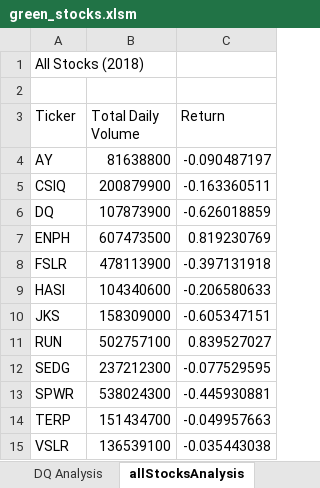
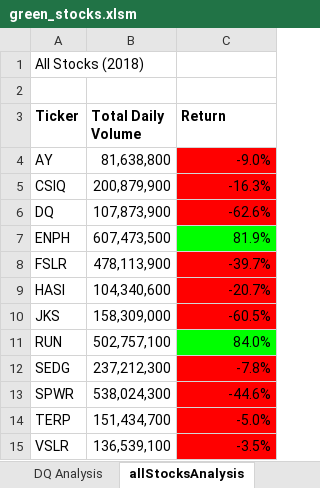
Before and after one commit to noops/stock-analysis, an Excel workbook: green_stocks.xlsm, sheet allStocksAnalysis, drawn as a sheet; values as stored, in another font and other column widths than the file's, no borders; the diff names each change by its address in the sheet, - before the commit and + after, or states it on an @@ line.

Commit message:
added cell formatting for stock returns

```diff
--- a/green_stocks.xlsm (sheet allStocksAnalysis)
+++ b/green_stocks.xlsm (sheet allStocksAnalysis)
-A3:C3 bold: off
+A3:C3 bold: on
-B4 (Total Daily Volume): 81638800
+B4 (Total Daily Volume): 81,638,800
-C4 (Return): -0.090487197
+C4 (Return): -9.0%
-C4:C6 fill: none
+C4:C6 fill: #FF0000
-B5 (Total Daily Volume): 200879900
+B5 (Total Daily Volume): 200,879,900
-C5 (Return): -0.163360511
+C5 (Return): -16.3%
-B6 (Total Daily Volume): 107873900
+B6 (Total Daily Volume): 107,873,900
-C6 (Return): -0.626018859
+C6 (Return): -62.6%
-B7 (Total Daily Volume): 607473500
+B7 (Total Daily Volume): 607,473,500
-C7 (Return): 0.819230769
+C7 (Return): 81.9%
-C7 fill: none
+C7 fill: #00FF00
-B8 (Total Daily Volume): 478113900
+B8 (Total Daily Volume): 478,113,900
-C8 (Return): -0.397131918
+C8 (Return): -39.7%
-C8:C10 fill: none
+C8:C10 fill: #FF0000
-B9 (Total Daily Volume): 104340600
+B9 (Total Daily Volume): 104,340,600
-C9 (Return): -0.206580633
+C9 (Return): -20.7%
-B10 (Total Daily Volume): 158309000
+B10 (Total Daily Volume): 158,309,000
-C10 (Return): -0.605347151
+C10 (Return): -60.5%
-B11 (Total Daily Volume): 502757100
+B11 (Total Daily Volume): 502,757,100
-C11 (Return): 0.839527027
+C11 (Return): 84.0%
-C11 fill: none
+C11 fill: #00FF00
-B12 (Total Daily Volume): 237212300
+B12 (Total Daily Volume): 237,212,300
-C12 (Return): -0.077529595
+C12 (Return): -7.8%
-C12:C15 fill: none
+C12:C15 fill: #FF0000
-B13 (Total Daily Volume): 538024300
+B13 (Total Daily Volume): 538,024,300
-C13 (Return): -0.445930881
+C13 (Return): -44.6%
-B14 (Total Daily Volume): 151434700
+B14 (Total Daily Volume): 151,434,700
-C14 (Return): -0.049957663
+C14 (Return): -5.0%
-B15 (Total Daily Volume): 136539100
+B15 (Total Daily Volume): 136,539,100
-C15 (Return): -0.035443038
+C15 (Return): -3.5%
```
